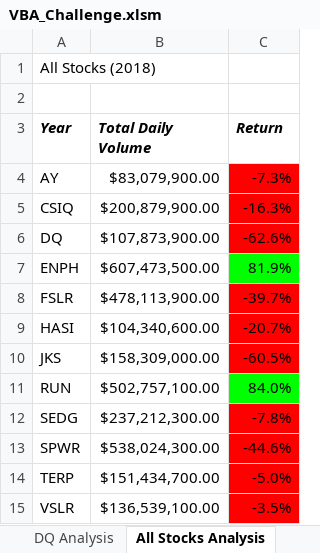
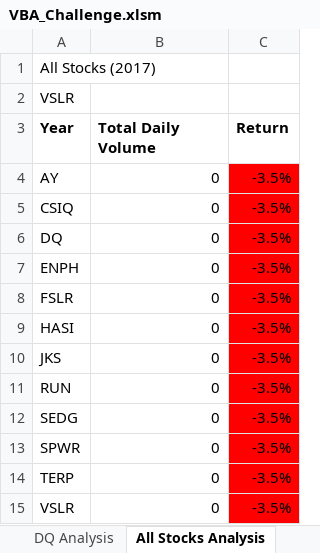
Before and after one commit to mshedlosky/stock_analysis2, an Excel workbook: VBA_Challenge.xlsm, sheet All Stocks Analysis, drawn as a sheet; values as stored, in another font and other column widths than the file's, no borders; charts and pictures not drawn; the diff names each change by its address in the sheet, - before the commit and + after, or states it on an @@ line.

```diff
--- a/VBA_Challenge.xlsm (sheet All Stocks Analysis)
+++ b/VBA_Challenge.xlsm (sheet All Stocks Analysis)
-A1 (Year): All Stocks (2018)
+A1 (Year): All Stocks (2017)
-A2 (Year): (empty)
+A2 (Year): VSLR
-A3:C3 italic: on
+A3:C3 italic: off
-B4 (Total Daily Volume): $83,079,900.00
+B4 (Total Daily Volume): 0
-C4 (Return): -7.3%
+C4 (Return): -3.5%
-B5 (Total Daily Volume): $200,879,900.00
+B5 (Total Daily Volume): 0
-C5 (Return): -16.3%
+C5 (Return): -3.5%
-B6 (Total Daily Volume): $107,873,900.00
+B6 (Total Daily Volume): 0
-C6 (Return): -62.6%
+C6 (Return): -3.5%
-B7 (Total Daily Volume): $607,473,500.00
+B7 (Total Daily Volume): 0
-C7 (Return): 81.9%
+C7 (Return): -3.5%
-C7 fill: #00FF00
+C7 fill: #FF0000
-B8 (Total Daily Volume): $478,113,900.00
+B8 (Total Daily Volume): 0
-C8 (Return): -39.7%
+C8 (Return): -3.5%
-B9 (Total Daily Volume): $104,340,600.00
+B9 (Total Daily Volume): 0
-C9 (Return): -20.7%
+C9 (Return): -3.5%
-B10 (Total Daily Volume): $158,309,000.00
+B10 (Total Daily Volume): 0
-C10 (Return): -60.5%
+C10 (Return): -3.5%
-B11 (Total Daily Volume): $502,757,100.00
+B11 (Total Daily Volume): 0
-C11 (Return): 84.0%
+C11 (Return): -3.5%
-C11 fill: #00FF00
+C11 fill: #FF0000
-B12 (Total Daily Volume): $237,212,300.00
+B12 (Total Daily Volume): 0
-C12 (Return): -7.8%
+C12 (Return): -3.5%
-B13 (Total Daily Volume): $538,024,300.00
+B13 (Total Daily Volume): 0
-C13 (Return): -44.6%
+C13 (Return): -3.5%
-B14 (Total Daily Volume): $151,434,700.00
+B14 (Total Daily Volume): 0
-C14 (Return): -5.0%
+C14 (Return): -3.5%
-B15 (Total Daily Volume): $136,539,100.00
+B15 (Total Daily Volume): 0
```
Also changed, not shown: sheet 2018, charts or pictures, 4 other files.
